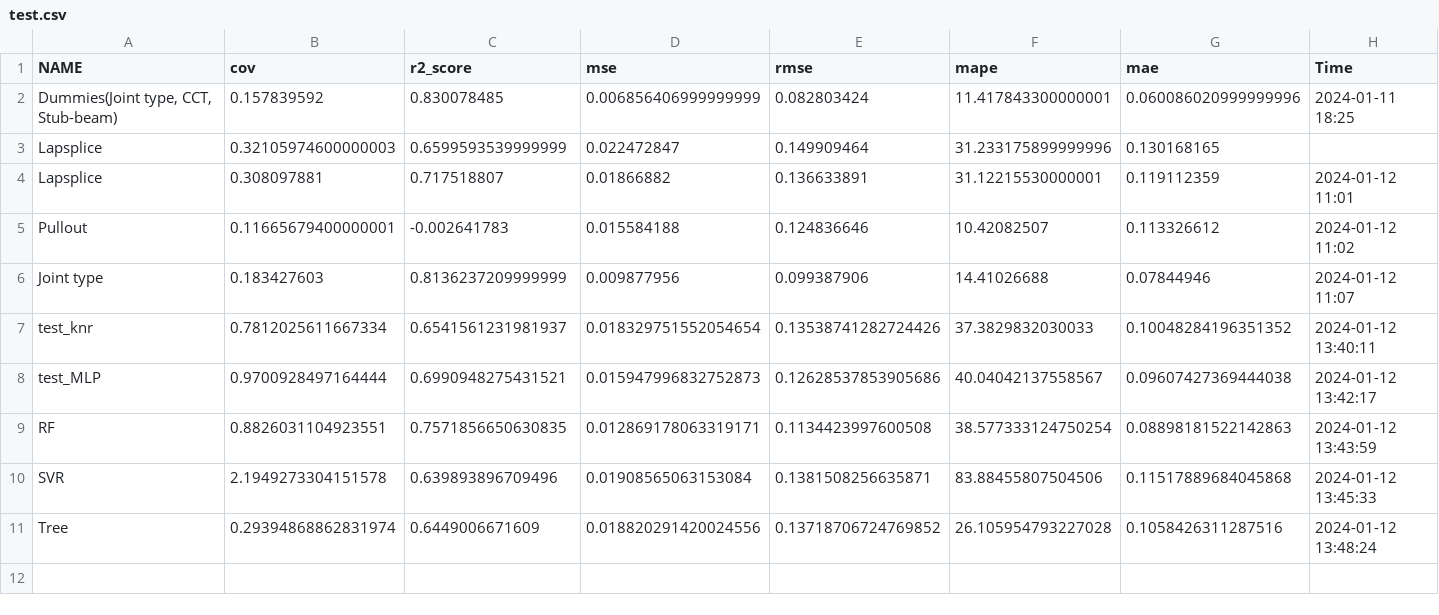
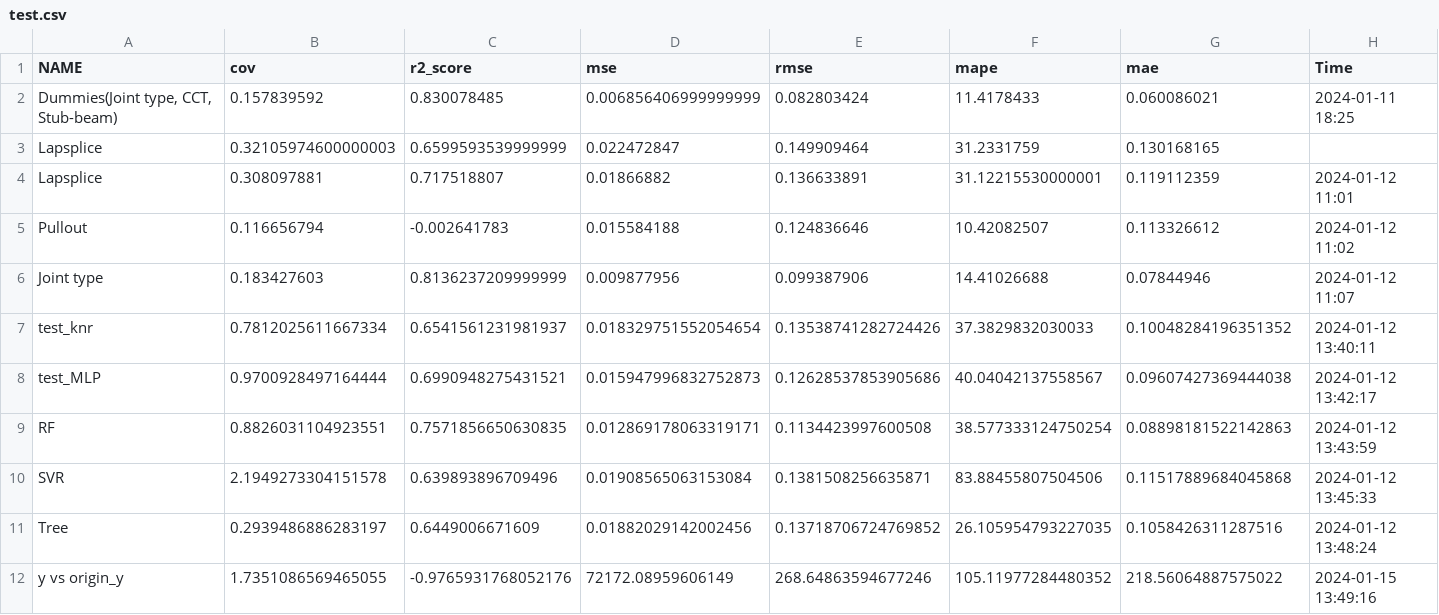
Before and after one commit to baekja/HeadedBars, a CSV file: 새로운폴더/HeadedBars240111/test.csv, drawn as a sheet.

```diff
--- a/새로운폴더/HeadedBars240111/test.csv
+++ b/새로운폴더/HeadedBars240111/test.csv
@@ -1,6 +1,6 @@
 NAME,cov,r2_score,mse,rmse,mape,mae,Time
-"Dummies(Joint type, CCT, Stub-beam)",0.157839592,0.830078485,0.006856406999999999,0.082803424,11.417843300000001,0.060086020999999996,2024-01-11 18:25
-Lapsplice,0.32105974600000003,0.6599593539999999,0.022472847,0.149909464,31.233175899999996,0.130168165,
+"Dummies(Joint type, CCT, Stub-beam)",0.157839592,0.830078485,0.006856406999999999,0.082803424,11.4178433,0.060086021,2024-01-11 18:25
+Lapsplice,0.32105974600000003,0.6599593539999999,0.022472847,0.149909464,31.2331759,0.130168165,
 Lapsplice,0.308097881,0.717518807,0.01866882,0.136633891,31.12215530000001,0.119112359,2024-01-12 11:01
-Pullout,0.11665679400000001,-0.002641783,0.015584188,0.124836646,10.42082507,0.113326612,2024-01-12 11:02
+Pullout,0.116656794,-0.002641783,0.015584188,0.124836646,10.42082507,0.113326612,2024-01-12 11:02
 Joint type,0.183427603,0.8136237209999999,0.009877956,0.099387906,14.41026688,0.07844946,2024-01-12 11:07
@@ -10,2 +10,3 @@ RF,0.8826031104923551,0.7571856650630835,0.012869178063319171,0.1134423997600508
 SVR,2.1949273304151578,0.639893896709496,0.01908565063153084,0.1381508256635871,83.88455807504506,0.11517889684045868,2024-01-12 13:45:33
-Tree,0.29394868862831974,0.6449006671609,0.018820291420024556,0.13718706724769852,26.105954793227028,0.1058426311287516,2024-01-12 13:48:24
+Tree,0.2939486886283197,0.6449006671609,0.01882029142002456,0.13718706724769852,26.105954793227035,0.1058426311287516,2024-01-12 13:48:24
+y vs origin_y,1.7351086569465055,-0.9765931768052176,72172.08959606149,268.64863594677246,105.11977284480352,218.56064887575022,2024-01-15 13:49:16
```
Also changed, not shown: 1 other file.
